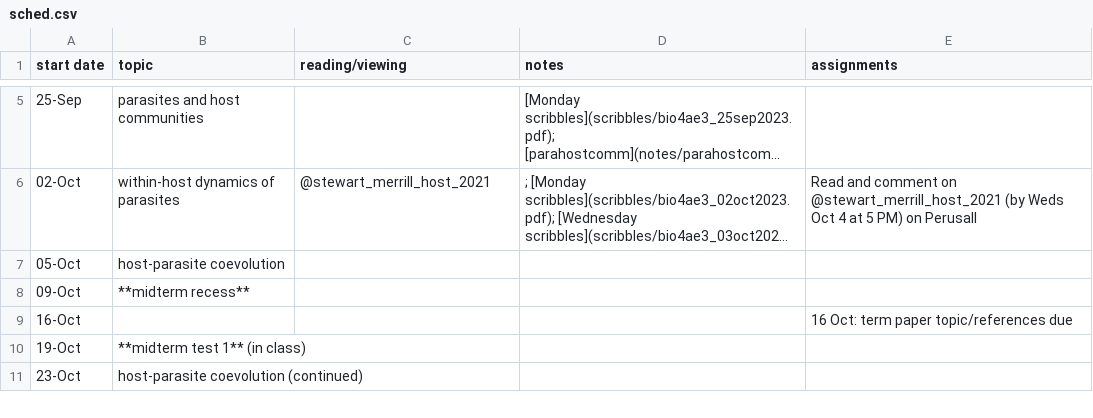
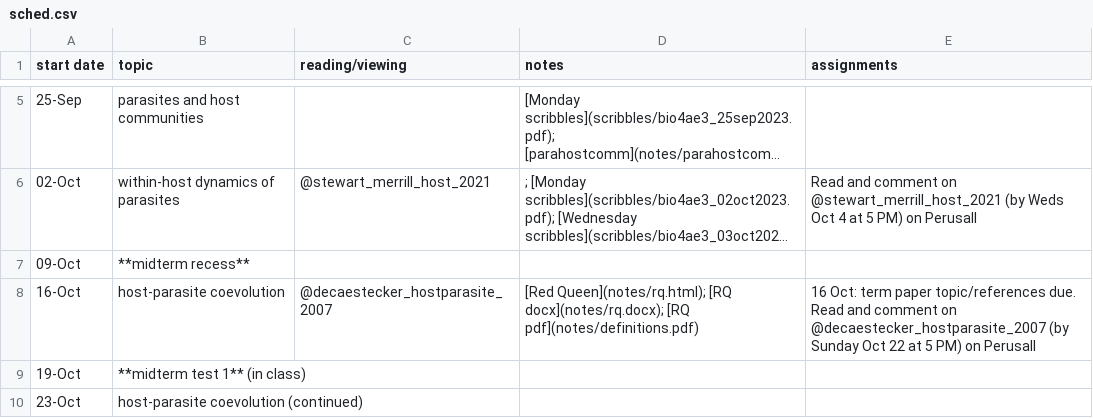
Before and after one commit to bbolker/bio4ae3, a CSV file: sched.csv, drawn as a sheet; only a part is shown, gaps mark what is left out; long unchanged cells end in …; removed rows and columns are numbered as before the commit, all else as after; the diff names each change by its address in the sheet, - before the commit and + after, or states it on an @@ line.

```diff
--- a/sched.csv
+++ b/sched.csv
-row 7: 05-Oct | host-parasite coevolution
-B8 (topic): (empty)
+B8 (topic): host-parasite coevolution
-C8 (reading/viewing): (empty)
+C8 (reading/viewing): @decaestecker_hostparasite_2007
-D8 (notes): (empty)
+D8 (notes): [Red Queen](notes/rq.html); [RQ docx](notes/rq.docx); [RQ pdf](notes/definitions.pdf)
-E8 (assignments): …paper topic/references due
+E8 (assignments): …paper topic/references due. Read and comment on @decaestecker_hostparasite_2007 (by Sunday Oct 22 at 5 PM) on Perusall
```
Also changed, not shown: 20 other files.
